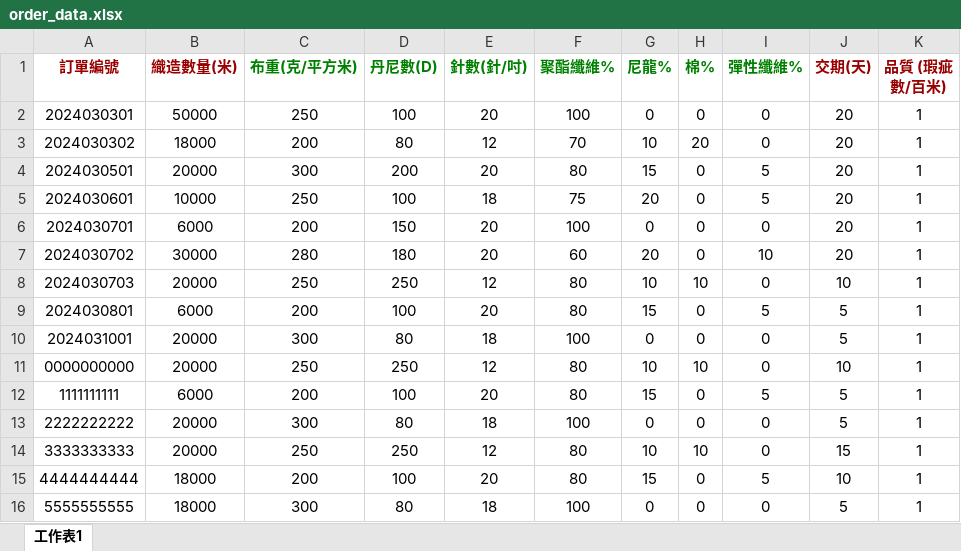
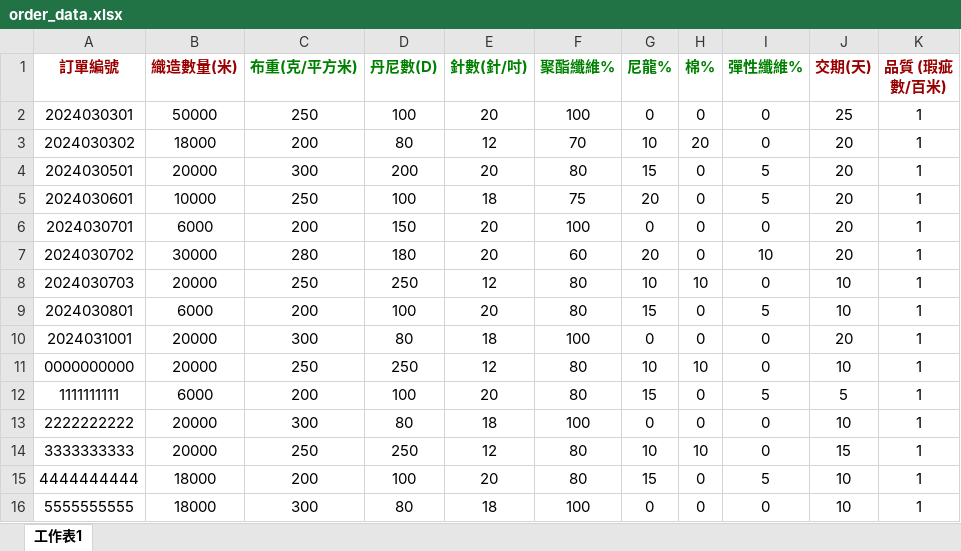
Before and after one commit to junhao0102/textile-schedule, an Excel workbook: sample/order_data.xlsx, sheet 工作表1, drawn as a sheet; values as stored, in another font and other column widths than the file's, no borders; the diff names each change by its address in the sheet, - before the commit and + after, or states it on an @@ line.

```diff
--- a/sample/order_data.xlsx (sheet 工作表1)
+++ b/sample/order_data.xlsx (sheet 工作表1)
-J2 (交期(天)): 20
+J2 (交期(天)): 25
-J9 (交期(天)): 5
+J9 (交期(天)): 10
-J10 (交期(天)): 5
+J10 (交期(天)): 20
-J13 (交期(天)): 5
+J13 (交期(天)): 10
-J16 (交期(天)): 5
+J16 (交期(天)): 10
```
Also changed, not shown: sample/machine_state.xlsx, 2 other files.
